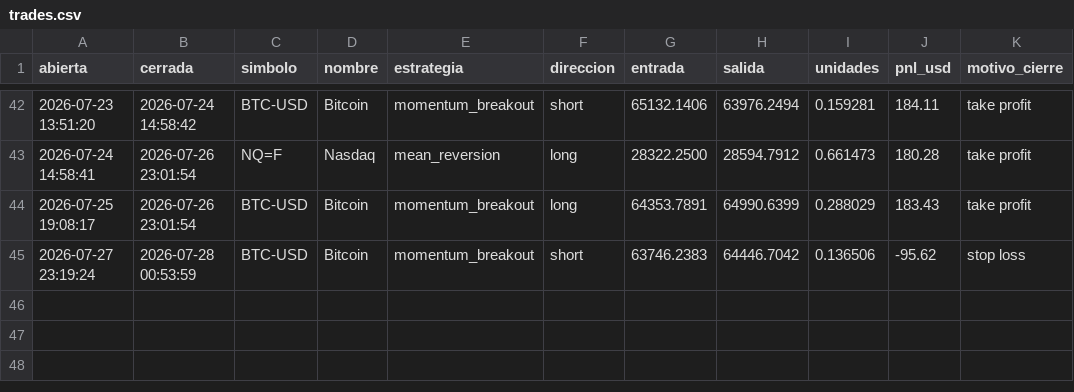
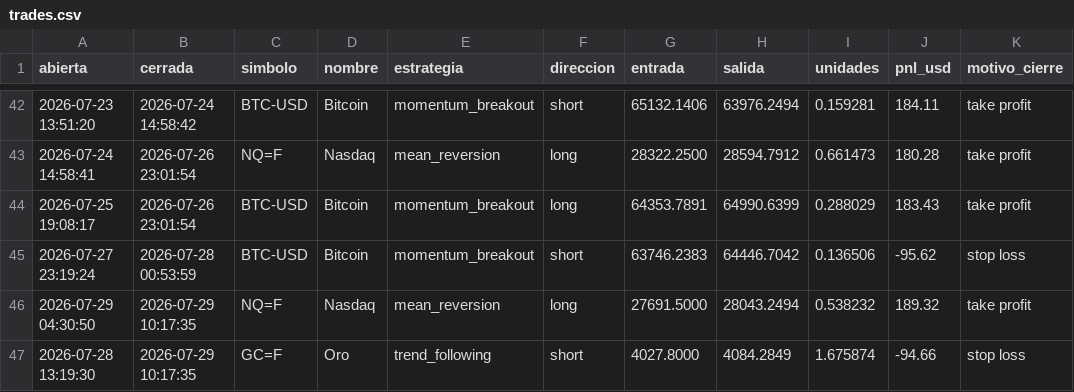
Before and after one commit to JulianMendiola/trading-bot, a CSV file: data/trades.csv, drawn as a sheet; only a part is shown, gaps mark what is left out; the diff names each change by its address in the sheet, - before the commit and + after, or states it on an @@ line.

```diff
--- a/data/trades.csv
+++ b/data/trades.csv
+row 46: 2026-07-29 04:30:50 | 2026-07-29 10:17:35 | NQ=F | Nasdaq | mean_reversion | long | 27691.5000 | 28043.2494 | 0.538232 | 189.32 | take profit
+row 47: 2026-07-28 13:19:30 | 2026-07-29 10:17:35 | GC=F | Oro | trend_following | short | 4027.8000 | 4084.2849 | 1.675874 | -94.66 | stop loss
```
Also changed, not shown: 1 other file.
